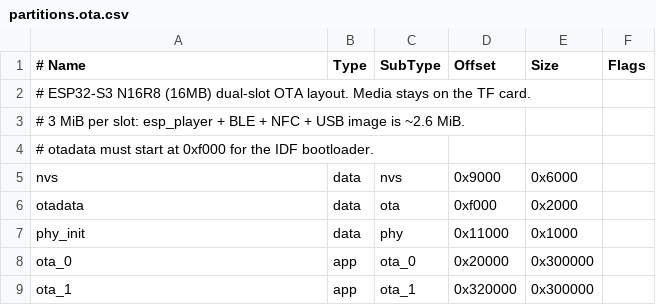
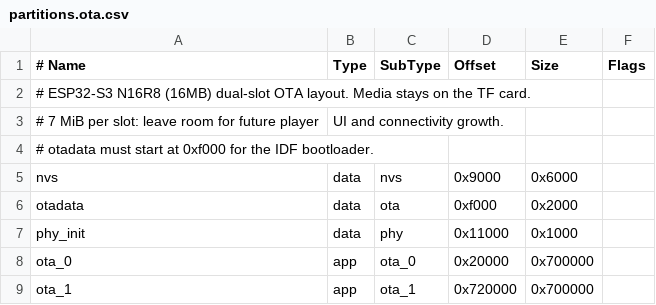
Before and after one commit to undefineded/esp-story, a CSV file: partitions.ota.csv, drawn as a sheet.

Commit message:
build: expand OTA application slots

```diff
--- a/partitions.ota.csv
+++ b/partitions.ota.csv
@@ -2,3 +2,3 @@
 # ESP32-S3 N16R8 (16MB) dual-slot OTA layout. Media stays on the TF card.
-# 3 MiB per slot: esp_player + BLE + NFC + USB image is ~2.6 MiB.
+# 7 MiB per slot: leave room for future player, UI and connectivity growth.
 # otadata must start at 0xf000 for the IDF bootloader.
@@ -7,3 +7,3 @@ otadata,  data, ota,     0xf000,  0x2000,
 phy_init, data, phy,     0x11000, 0x1000,
-ota_0,    app,  ota_0,   0x20000, 0x300000,
-ota_1,    app,  ota_1,   0x320000, 0x300000,
+ota_0,    app,  ota_0,   0x20000, 0x700000,
+ota_1,    app,  ota_1,   0x720000, 0x700000,
```
Also changed, not shown: 3 other files.
